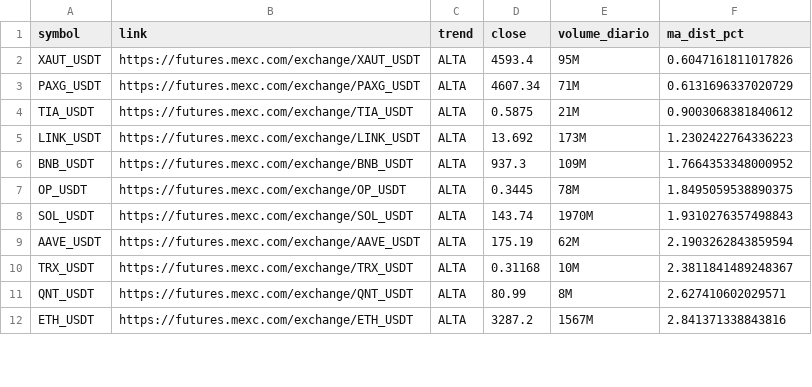
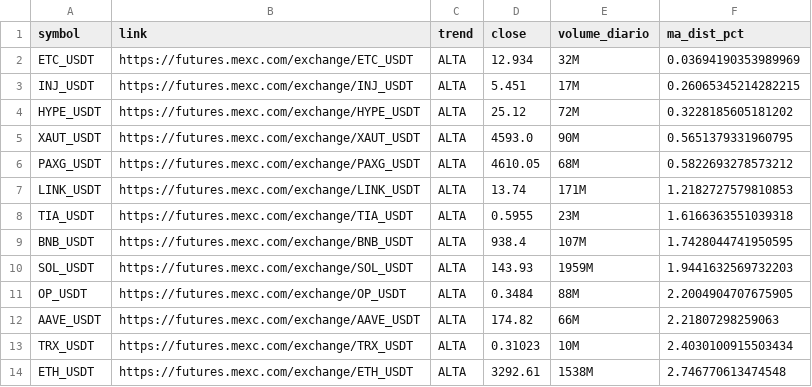
Before and after one commit to gabrielmachadogh/scanner-perps2, a CSV file: results/scanner_alta.csv, drawn as a sheet; only a part is shown; the diff covers the shown part only.

```diff
--- a/results/scanner_alta.csv
+++ b/results/scanner_alta.csv
@@ -1,12 +1,14 @@
 symbol,link,trend,close,volume_diario,ma_dist_pct
-XAUT_USDT,https://futures.mexc.com/exchange/XAUT_USDT,ALTA,4593.4,95M,0.6047161811017826
-PAXG_USDT,https://futures.mexc.com/exchange/PAXG_USDT,ALTA,4607.34,71M,0.6131696337020729
-TIA_USDT,https://futures.mexc.com/exchange/TIA_USDT,ALTA,0.5875,21M,0.9003068381840612
-LINK_USDT,https://futures.mexc.com/exchange/LINK_USDT,ALTA,13.692,173M,1.2302422764336223
-BNB_USDT,https://futures.mexc.com/exchange/BNB_USDT,ALTA,937.3,109M,1.7664353348000952
-OP_USDT,https://futures.mexc.com/exchange/OP_USDT,ALTA,0.3445,78M,1.8495059538890375
-SOL_USDT,https://futures.mexc.com/exchange/SOL_USDT,ALTA,143.74,1970M,1.9310276357498843
-AAVE_USDT,https://futures.mexc.com/exchange/AAVE_USDT,ALTA,175.19,62M,2.1903262843859594
-TRX_USDT,https://futures.mexc.com/exchange/TRX_USDT,ALTA,0.31168,10M,2.3811841489248367
-QNT_USDT,https://futures.mexc.com/exchange/QNT_USDT,ALTA,80.99,8M,2.627410602029571
-ETH_USDT,https://futures.mexc.com/exchange/ETH_USDT,ALTA,3287.2,1567M,2.841371338843816
+ETC_USDT,https://futures.mexc.com/exchange/ETC_USDT,ALTA,12.934,32M,0.03694190353989969
+INJ_USDT,https://futures.mexc.com/exchange/INJ_USDT,ALTA,5.451,17M,0.26065345214282215
+HYPE_USDT,https://futures.mexc.com/exchange/HYPE_USDT,ALTA,25.12,72M,0.3228185605181202
+XAUT_USDT,https://futures.mexc.com/exchange/XAUT_USDT,ALTA,4593.0,90M,0.5651379331960795
+PAXG_USDT,https://futures.mexc.com/exchange/PAXG_USDT,ALTA,4610.05,68M,0.5822693278573212
+LINK_USDT,https://futures.mexc.com/exchange/LINK_USDT,ALTA,13.74,171M,1.2182727579810853
+TIA_USDT,https://futures.mexc.com/exchange/TIA_USDT,ALTA,0.5955,23M,1.6166363551039318
+BNB_USDT,https://futures.mexc.com/exchange/BNB_USDT,ALTA,938.4,107M,1.7428044741950595
+SOL_USDT,https://futures.mexc.com/exchange/SOL_USDT,ALTA,143.93,1959M,1.9441632569732203
+OP_USDT,https://futures.mexc.com/exchange/OP_USDT,ALTA,0.3484,88M,2.2004904707675905
+AAVE_USDT,https://futures.mexc.com/exchange/AAVE_USDT,ALTA,174.82,66M,2.21807298259063
+TRX_USDT,https://futures.mexc.com/exchange/TRX_USDT,ALTA,0.31023,10M,2.4030100915503434
+ETH_USDT,https://futures.mexc.com/exchange/ETH_USDT,ALTA,3292.61,1538M,2.746770613474548
```
Also changed, not shown: 5 added rows and 14 edited cells elsewhere in this file, results/scanner_baixa.csv, results/scanner_resultado_completo.csv, 3 other files.
